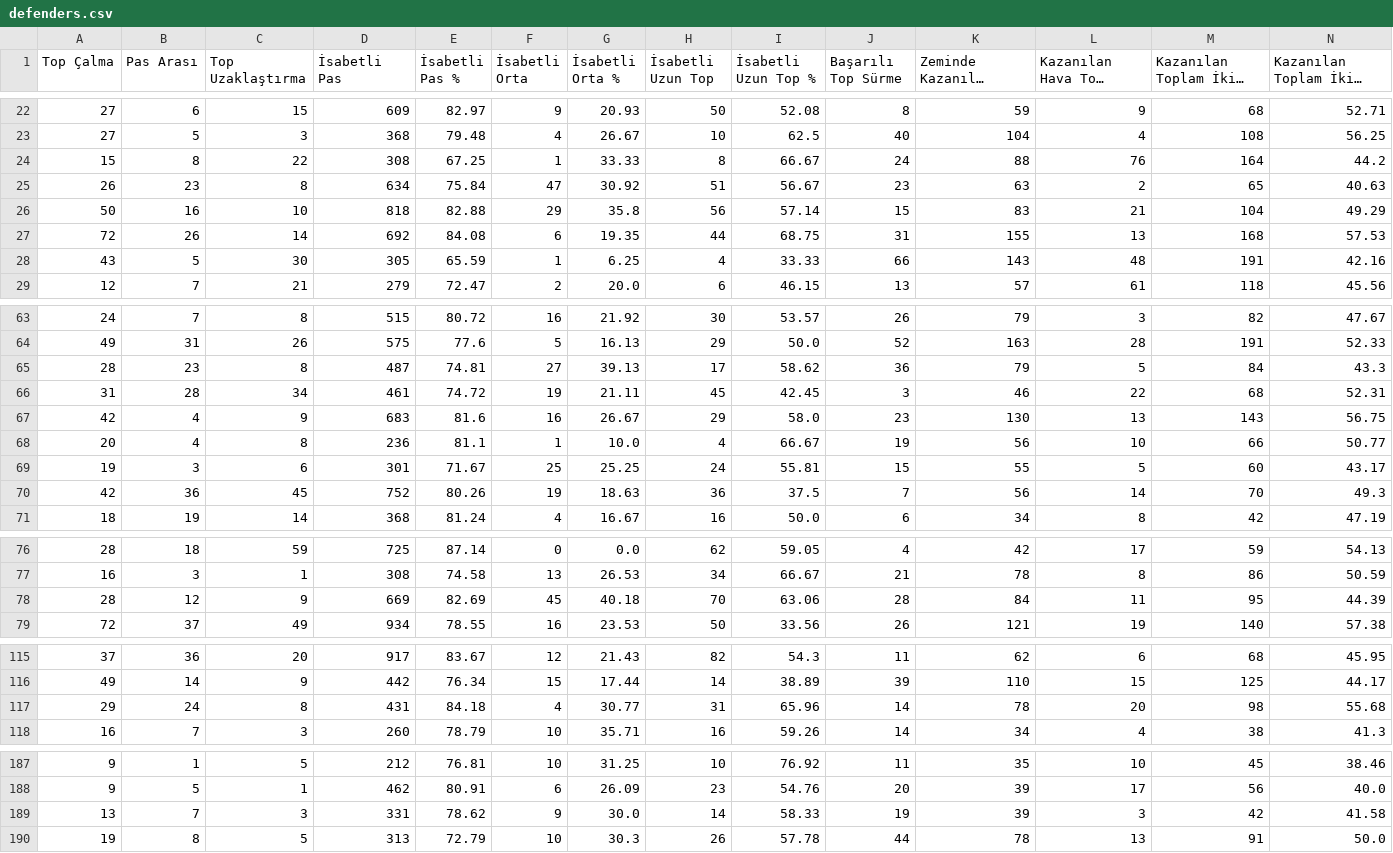
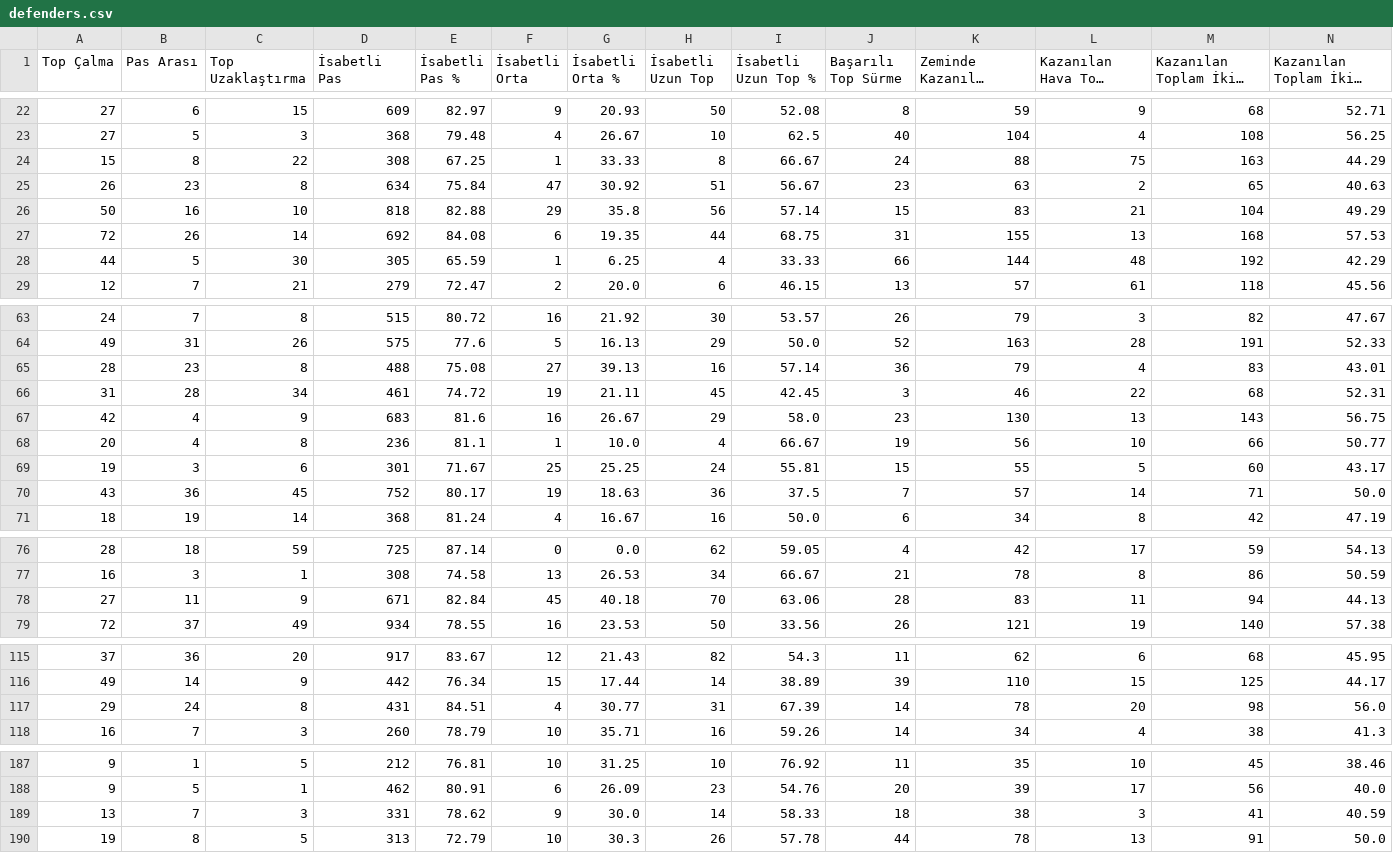
Before and after one commit to scatterradarcsv/csv_scatter_radar_total_noPos, a CSV file: defenders.csv, drawn as a sheet; only a part is shown, gaps mark what is left out; long unchanged cells end in …; the diff covers the shown part only; the diff names each change by its address in the sheet, - before the commit and + after, or states it on an @@ line.

```diff
--- a/defenders.csv
+++ b/defenders.csv
-L24 (Kazanılan Hava Topu Mücadelesi): 76
+L24 (Kazanılan Hava Topu Mücadelesi): 75
-M24 (Kazanılan Toplam İkili Mücadele): 164
+M24 (Kazanılan Toplam İkili Mücadele): 163
-N24: 44.2
+N24: 44.29
-A28 (Top Çalma): 43
+A28 (Top Çalma): 44
-K28 (Zeminde Kazanılan İkili Mücadele): 143
+K28 (Zeminde Kazanılan İkili Mücadele): 144
-M28 (Kazanılan Toplam İkili Mücadele): 191
+M28 (Kazanılan Toplam İkili Mücadele): 192
-N28: 42.16
+N28: 42.29
-D65 (İsabetli Pas): 487
+D65 (İsabetli Pas): 488
-E65 (İsabetli Pas %): 74.81
+E65 (İsabetli Pas %): 75.08
-H65 (İsabetli Uzun Top): 17
+H65 (İsabetli Uzun Top): 16
-I65 (İsabetli Uzun Top %): 58.62
+I65 (İsabetli Uzun Top %): 57.14
-L65 (Kazanılan Hava Topu Mücadelesi): 5
+L65 (Kazanılan Hava Topu Mücadelesi): 4
-M65 (Kazanılan Toplam İkili Mücadele): 84
+M65 (Kazanılan Toplam İkili Mücadele): 83
-N65: 43.3
+N65: 43.01
-A70 (Top Çalma): 42
+A70 (Top Çalma): 43
-E70 (İsabetli Pas %): 80.26
+E70 (İsabetli Pas %): 80.17
-K70 (Zeminde Kazanılan İkili Mücadele): 56
+K70 (Zeminde Kazanılan İkili Mücadele): 57
-M70 (Kazanılan Toplam İkili Mücadele): 70
+M70 (Kazanılan Toplam İkili Mücadele): 71
-N70: 49.3
+N70: 50.0
-A78 (Top Çalma): 28
+A78 (Top Çalma): 27
-B78 (Pas Arası): 12
+B78 (Pas Arası): 11
-D78 (İsabetli Pas): 669
+D78 (İsabetli Pas): 671
-E78 (İsabetli Pas %): 82.69
+E78 (İsabetli Pas %): 82.84
-K78 (Zeminde Kazanılan İkili Mücadele): 84
+K78 (Zeminde Kazanılan İkili Mücadele): 83
-M78 (Kazanılan Toplam İkili Mücadele): 95
+M78 (Kazanılan Toplam İkili Mücadele): 94
-N78: 44.39
+N78: 44.13
-E117 (İsabetli Pas %): 84.18
+E117 (İsabetli Pas %): 84.51
-I117 (İsabetli Uzun Top %): 65.96
+I117 (İsabetli Uzun Top %): 67.39
-N117: 55.68
+N117: 56.0
-J189 (Başarılı Top Sürme): 19
+J189 (Başarılı Top Sürme): 18
-K189 (Zeminde Kazanılan İkili Mücadele): 39
+K189 (Zeminde Kazanılan İkili Mücadele): 38
-M189 (Kazanılan Toplam İkili Mücadele): 42
+M189 (Kazanılan Toplam İkili Mücadele): 41
-N189: 41.58
+N189: 40.59
```
Also changed, not shown: 36 edited cells elsewhere in this file.
